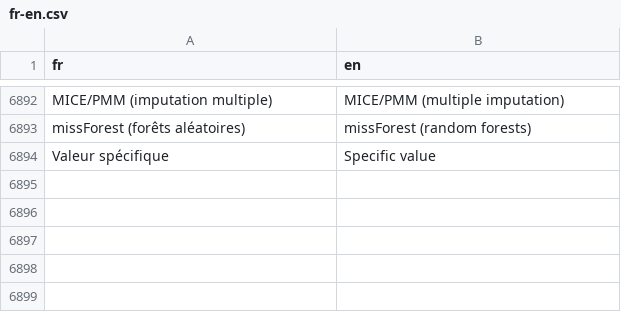
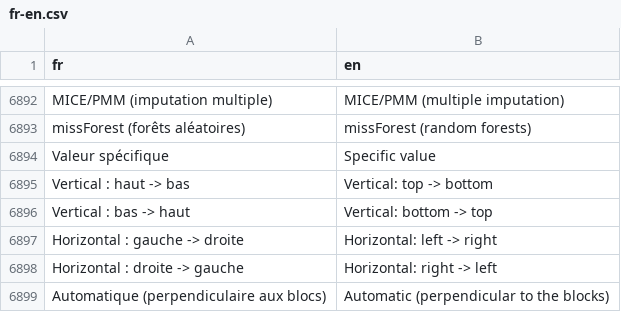
Before and after one commit to houphouet/hstat, a CSV file: inst/app/i18n/fr-en.csv, drawn as a sheet; only a part is shown, gaps mark what is left out; the diff names each change by its address in the sheet, - before the commit and + after, or states it on an @@ line.

```diff
--- a/inst/app/i18n/fr-en.csv
+++ b/inst/app/i18n/fr-en.csv
+row 6895: Vertical : haut -> bas | Vertical: top -> bottom
+row 6896: Vertical : bas -> haut | Vertical: bottom -> top
+row 6897: Horizontal : gauche -> droite | Horizontal: left -> right
+row 6898: Horizontal : droite -> gauche | Horizontal: right -> left
+row 6899: Automatique (perpendiculaire aux blocs) | Automatic (perpendicular to the blocks)
```
Also changed, not shown: 5 other files.
